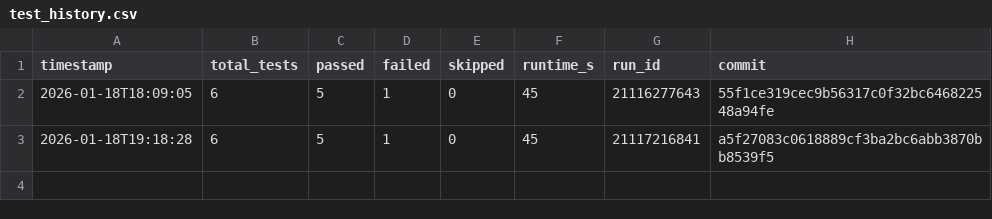
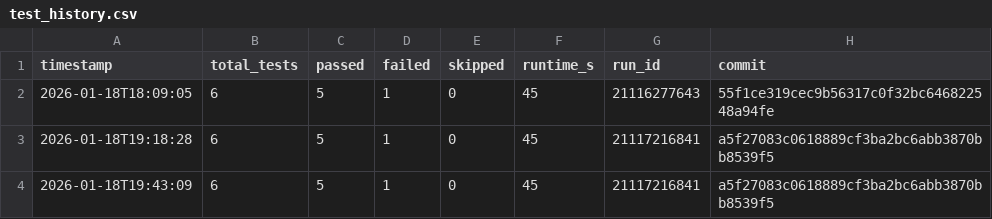
Before and after one commit to Willxxx7/hot-beans-web, a CSV file: test_history.csv, drawn as a sheet.

Commit message:
📊 Update test dashboard [skip ci]

```diff
--- a/test_history.csv
+++ b/test_history.csv
@@ -3 +3,2 @@ timestamp,total_tests,passed,failed,skipped,runtime_s,run_id,commit
 2026-01-18T19:18:28,6,5,1,0,45,21117216841,a5f27083c0618889cf3ba2bc6abb3870bb8539f5
+2026-01-18T19:43:09,6,5,1,0,45,21117216841,a5f27083c0618889cf3ba2bc6abb3870bb8539f5
```
